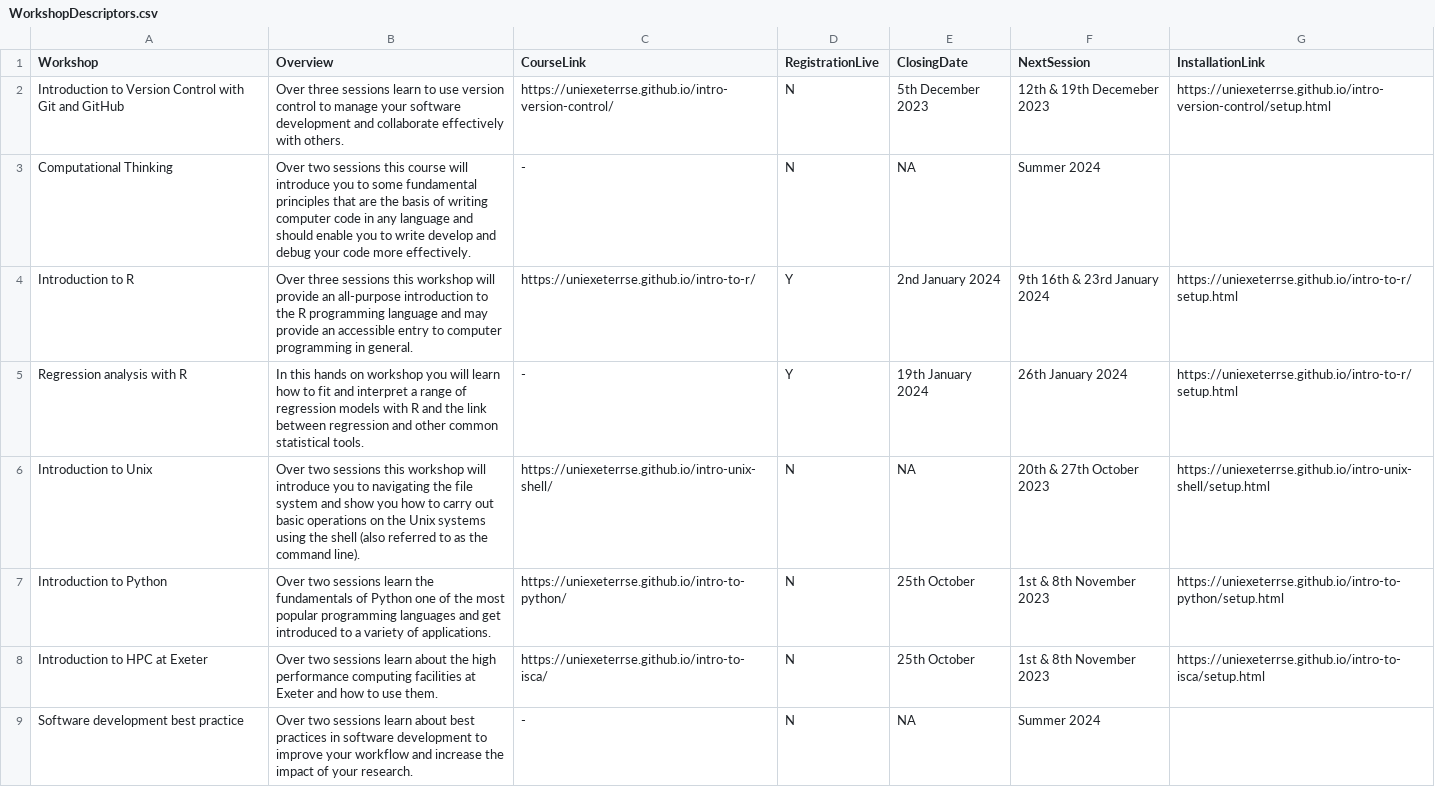
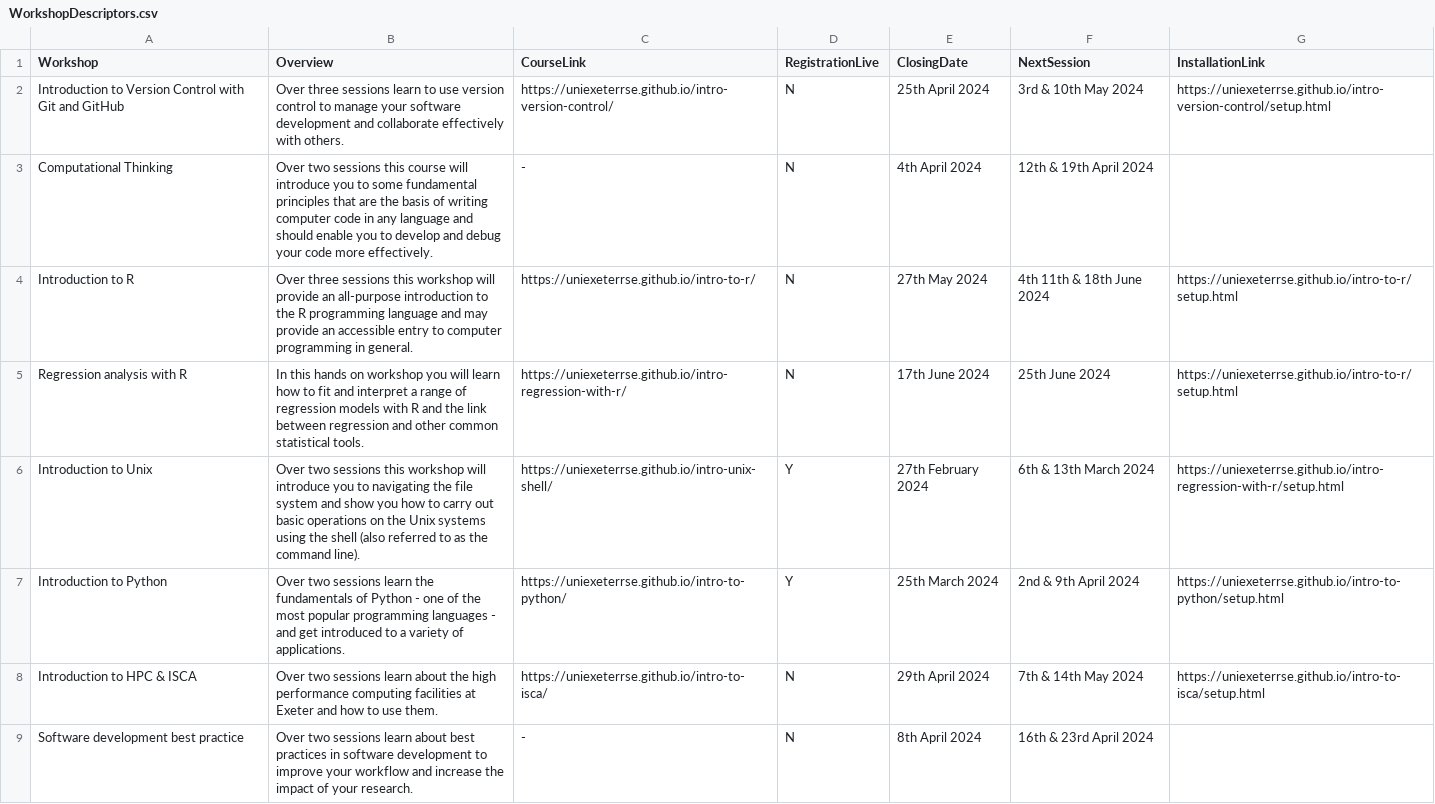
Before and after one commit to UniExeterRSE/workshop-homepage, a CSV file: _data/WorkshopDescriptors.csv, drawn as a sheet; only a part is shown; the diff covers the shown part only; the diff names each change by its address in the sheet, - before the commit and + after, or states it on an @@ line.

Commit message:
Add files via upload

```diff
--- a/_data/WorkshopDescriptors.csv
+++ b/_data/WorkshopDescriptors.csv
-E2 (ClosingDate): 5th December 2023
+E2 (ClosingDate): 25th April 2024
-F2 (NextSession): 12th & 19th Decemeber 2023
+F2 (NextSession): 3rd & 10th May 2024
-B3 (Overview): …you to write develop and…
+B3 (Overview): …you to develop and…
-E3 (ClosingDate): NA
+E3 (ClosingDate): 4th April 2024
-F3 (NextSession): Summer 2024
+F3 (NextSession): 12th & 19th April 2024
-D4:D5 (RegistrationLive): Y
+D4:D5 (RegistrationLive): N
-E4 (ClosingDate): 2nd January 2024
+E4 (ClosingDate): 27th May 2024
-F4 (NextSession): 9th 16th & 23rd January 2024
+F4 (NextSession): 4th 11th & 18th June 2024
-C5 (CourseLink): -
+C5 (CourseLink): https://uniexeterrse.github.io/intro-regression-with-r/
-E5 (ClosingDate): 19th January 2024
+E5 (ClosingDate): 17th June 2024
-F5 (NextSession): 26th January 2024
+F5 (NextSession): 25th June 2024
-D6:D7 (RegistrationLive): N
+D6:D7 (RegistrationLive): Y
-E6 (ClosingDate): NA
+E6 (ClosingDate): 27th February 2024
-F6 (NextSession): 20th & 27th October 2023
+F6 (NextSession): 6th & 13th March 2024
-G6 (InstallationLink): https://uniexeterrse.github.io/intro-unix-shell/setup.html
+G6 (InstallationLink): https://uniexeterrse.github.io/intro-regression-with-r/setup.html
-B7 (Overview): …of Python one of the most popular programming languages and get…
+B7 (Overview): …of Python - one of the most popular programming languages - and get…
-E7 (ClosingDate): 25th October
+E7 (ClosingDate): 25th March 2024
-F7 (NextSession): 1st & 8th November 2023
+F7 (NextSession): 2nd & 9th April 2024
-A8 (Workshop): Introduction to HPC at Exeter
+A8 (Workshop): Introduction to HPC & ISCA
-E8 (ClosingDate): 25th October
+E8 (ClosingDate): 29th April 2024
-F8 (NextSession): 1st & 8th November 2023
+F8 (NextSession): 7th & 14th May 2024
-E9 (ClosingDate): NA
+E9 (ClosingDate): 8th April 2024
-F9 (NextSession): Summer 2024
+F9 (NextSession): 16th & 23rd April 2024
```
Also changed, not shown: 6 added rows and 3 edited cells elsewhere in this file.
